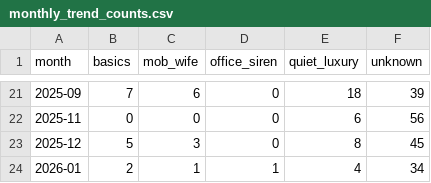
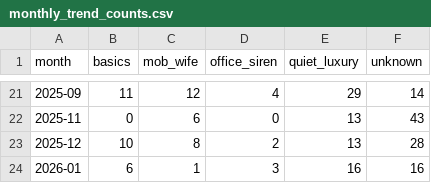
Before and after one commit to edebbyi/how-fast-is-fashion, a CSV file: data/03_shared/catalog_distribution/monthly_trend_counts.csv, drawn as a sheet; only a part is shown, gaps mark what is left out; the diff covers the shown part only.

```diff
--- a/data/03_shared/catalog_distribution/monthly_trend_counts.csv
+++ b/data/03_shared/catalog_distribution/monthly_trend_counts.csv
@@ -21,4 +21,4 @@ month,basics,mob_wife,office_siren,quiet_luxury,unknown
-2025-09,7,6,0,18,39
-2025-11,0,0,0,6,56
-2025-12,5,3,0,8,45
-2026-01,2,1,1,4,34
+2025-09,11,12,4,29,14
+2025-11,0,6,0,13,43
+2025-12,10,8,2,13,28
+2026-01,6,1,3,16,16
```
Also changed, not shown: 87 edited cells elsewhere in this file, data/03_shared/ranking/eval_summary.csv, data/03_shared/ranking/model_comparison_summary.csv, 17 other files.
